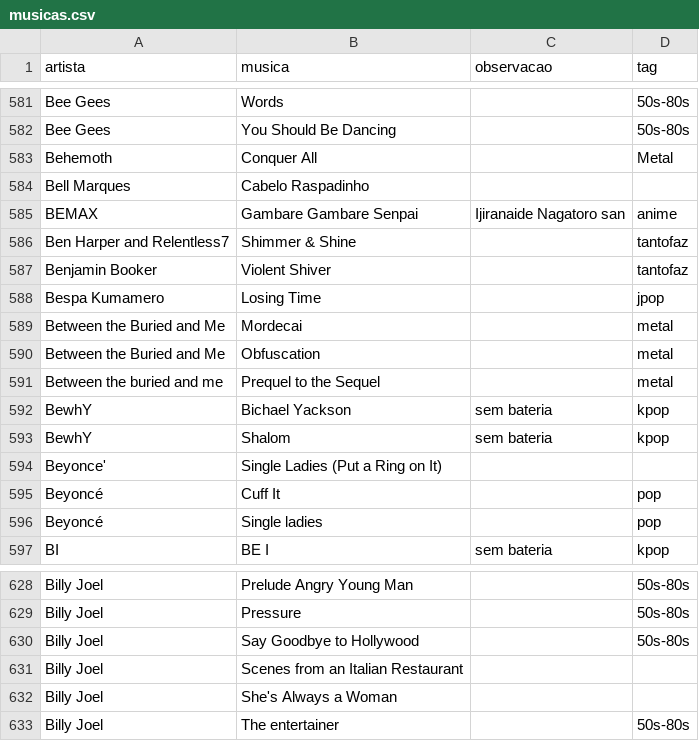
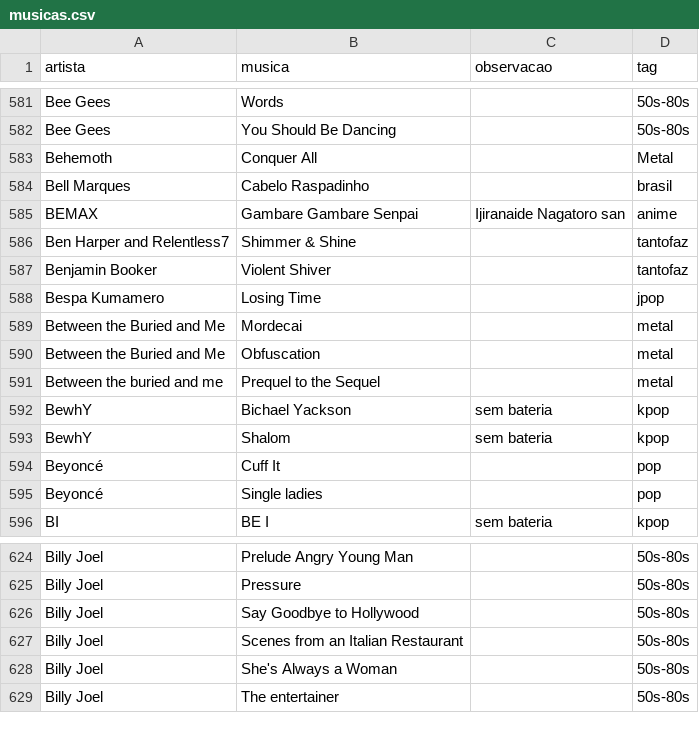
Before and after one commit to gabrielmuzzo/psparty-songbox, a CSV file: musicas.csv, drawn as a sheet; only a part is shown, gaps mark what is left out; the diff covers the shown part only.

```diff
--- a/musicas.csv
+++ b/musicas.csv
@@ -583,3 +583,3 @@ Bee Gees,You Should Be Dancing,,50s-80s
 Behemoth,Conquer All,,Metal
-Bell Marques, Cabelo Raspadinho,,
+Bell Marques, Cabelo Raspadinho,,brasil
 BEMAX,Gambare Gambare Senpai,Ijiranaide Nagatoro san,anime
@@ -593,3 +593,2 @@ BewhY,Bichael Yackson,sem bateria,kpop
 BewhY,Shalom,sem bateria,kpop
-Beyonce', Single Ladies (Put a Ring on It),,
 Beyoncé, Cuff It,,pop
@@ -630,4 +626,4 @@ Billy Joel,Pressure,,50s-80s
 Billy Joel,Say Goodbye to Hollywood,,50s-80s
-Billy Joel, Scenes from an Italian Restaurant ,,
-Billy Joel, She's Always a Woman,,
+Billy Joel, Scenes from an Italian Restaurant ,,50s-80s
+Billy Joel, She's Always a Woman,,50s-80s
 Billy Joel,The entertainer,,50s-80s
```
Also changed, not shown: 3 removed rows and 9 edited cells elsewhere in this file.
